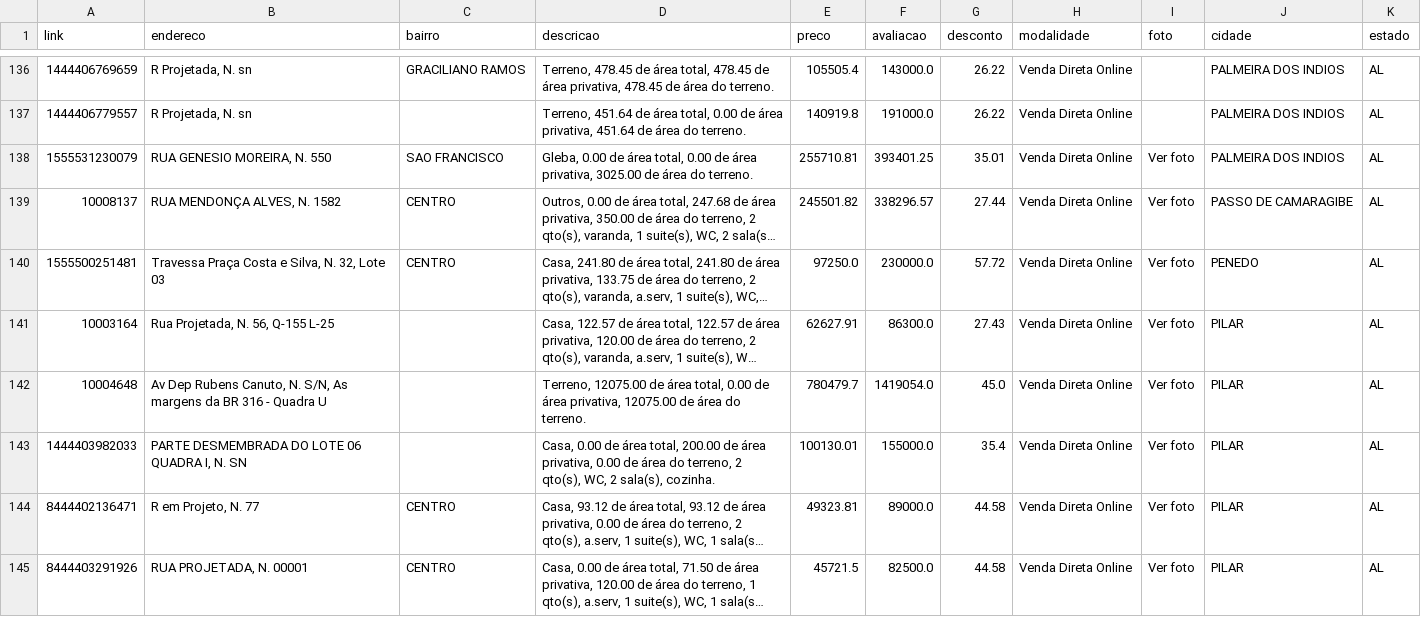
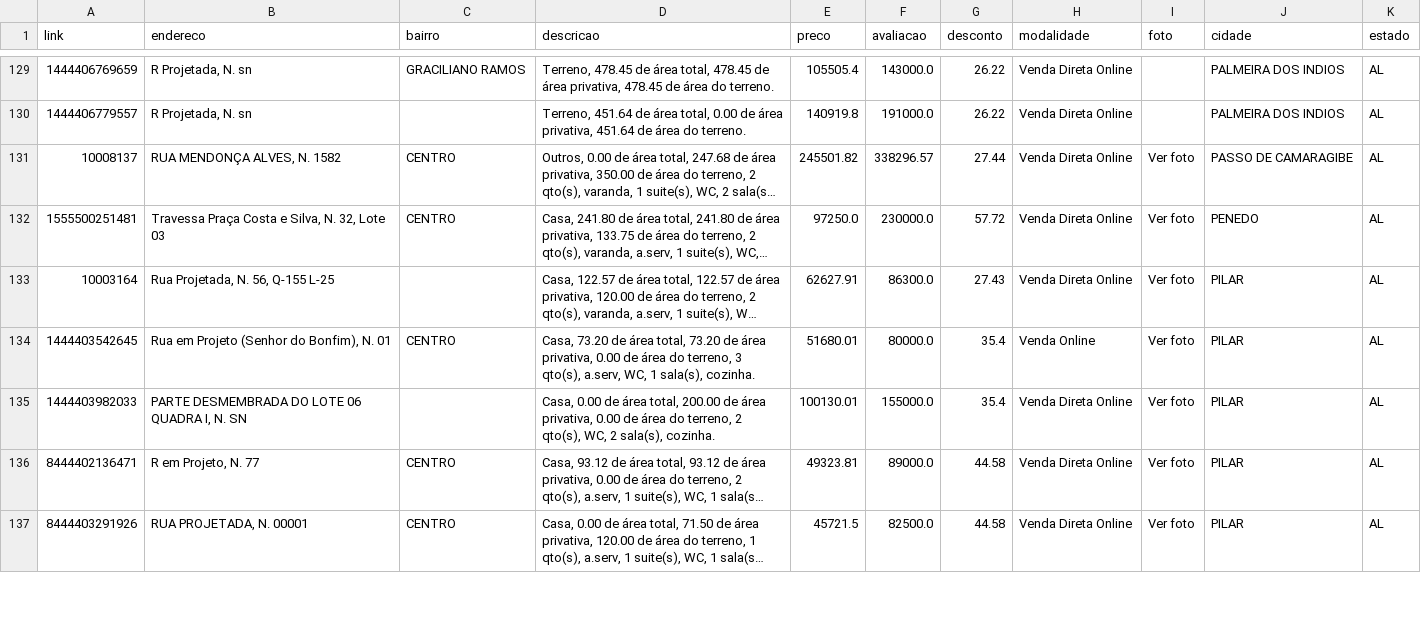
Before and after one commit to franklinbaldo/caixaaberta, a CSV file: data/imoveis_AL.csv, drawn as a sheet; only a part is shown, gaps mark what is left out; long unchanged cells end in …; removed rows and columns are numbered as before the commit, all else as after; the diff covers the shown part only; the diff names each change by its address in the sheet, - before the commit and + after, or states it on an @@ line.

```diff
--- a/data/imoveis_AL.csv
+++ b/data/imoveis_AL.csv
-row 138: 1555531230079 | RUA GENESIO MOREIRA, N. 550 | SAO FRANCISCO | Gleba, 0.00 de área total, 0.00 de área privativa, 3025.00 de área do terreno. | 255710.81 | 393401.25 | 35.01 | Venda Direta Online | Ver foto | PALMEIRA DOS INDIOS | AL
-row 142: 10004648 | Av Dep Rubens Canuto, N. S/N, As margens da BR 316 - Quadra U |  | Terreno, 12075.00 de área total, 0.00 de área privativa, 12075.00 de área do terreno. | 780479.7 | 1419054.0 | 45.0 | Venda Direta Online | Ver foto | PILAR | AL
+row 134: 1444403542645 | Rua em Projeto (Senhor do Bonfim), N. 01 | CENTRO | Casa, 73.20 de área total, 73.20 de área privativa, 0.00 de área do terreno, 3 qto(s), a.serv, WC, 1 sala(s), cozinha. | 51680.01 | 80000.0 | 35.4 | Venda Online | Ver foto | PILAR | AL
```
Also changed, not shown: 3 added rows, 12 removed rows and 1 edited cell elsewhere in this file, data/imoveis_BA.csv, data/imoveis_CE.csv, 22 other files.
